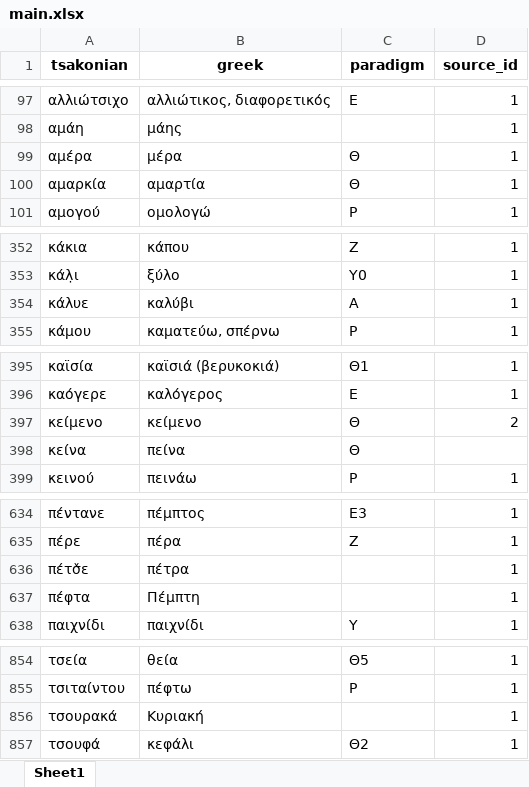
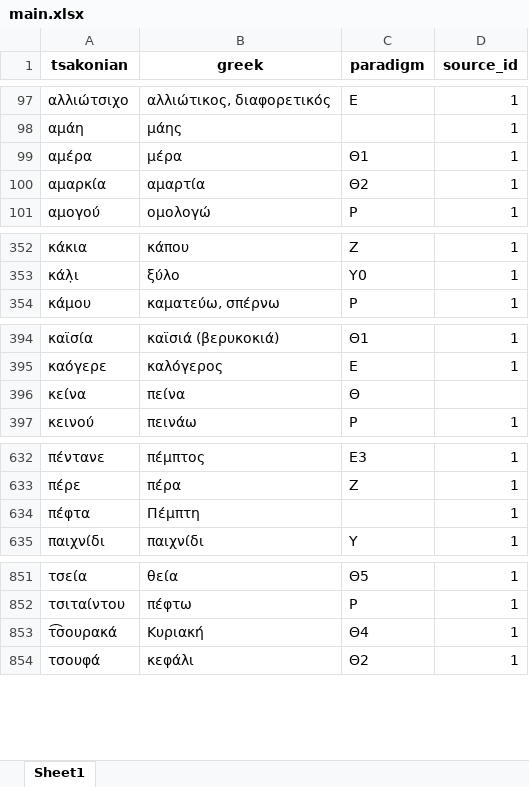
Before and after one commit to jgchaparro/tsakonian_dictionary_app, an Excel workbook: data/tables/main.xlsx, sheet Sheet1, drawn as a sheet; only a part is shown, gaps mark what is left out; values as stored, in another font and other column widths than the file's, no borders; removed rows and columns are numbered as before the commit, all else as after; the diff covers the shown part only; the diff names each change by its address in the sheet, - before the commit and + after, or states it on an @@ line.

```diff
--- a/data/tables/main.xlsx (sheet Sheet1)
+++ b/data/tables/main.xlsx (sheet Sheet1)
-C99 (paradigm): Θ
+C99 (paradigm): Θ1
-C100 (paradigm): Θ
+C100 (paradigm): Θ2
-row 354: κάλυε | καλύβι | Α | 1
-row 397: κείμενο | κείμενο | Θ | 2
-row 636: πέτσ̌ε | πέτρα |  | 1
-A853 (tsakonian): τσουρακά
+A853 (tsakonian): τ͡σουρακά
-C853 (paradigm): (empty)
+C853 (paradigm): Θ4
```
Also changed, not shown: 135 added rows and 10 edited cells elsewhere in this sheet, data/tables/paradigms_nouns.xlsx, 2 other files.
